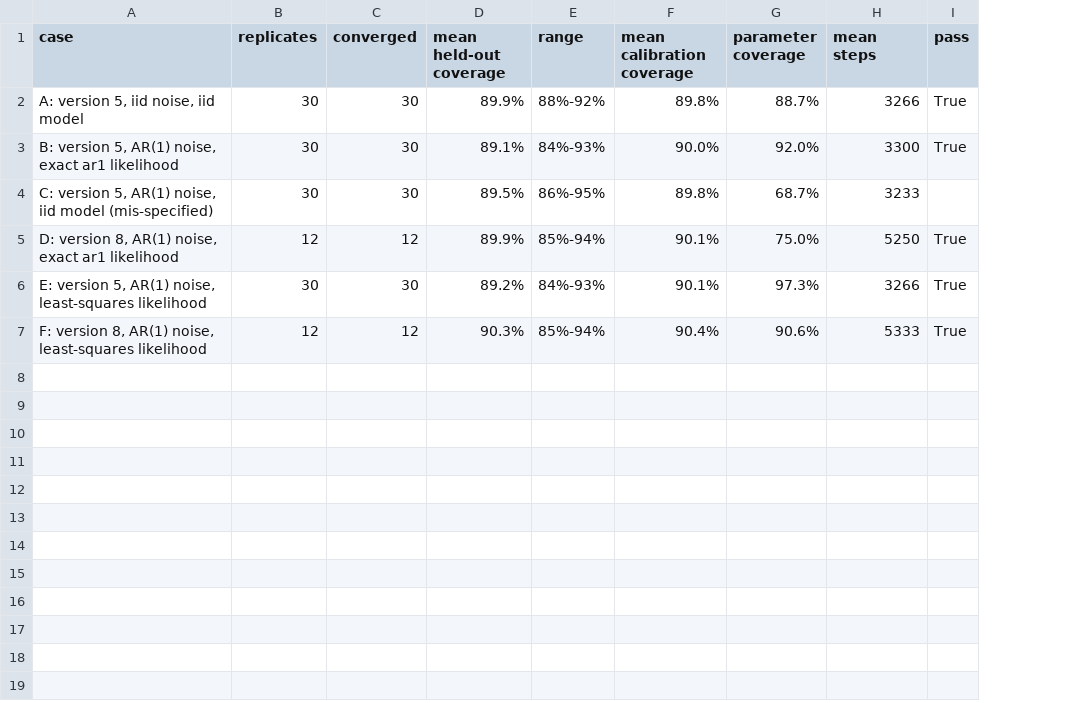
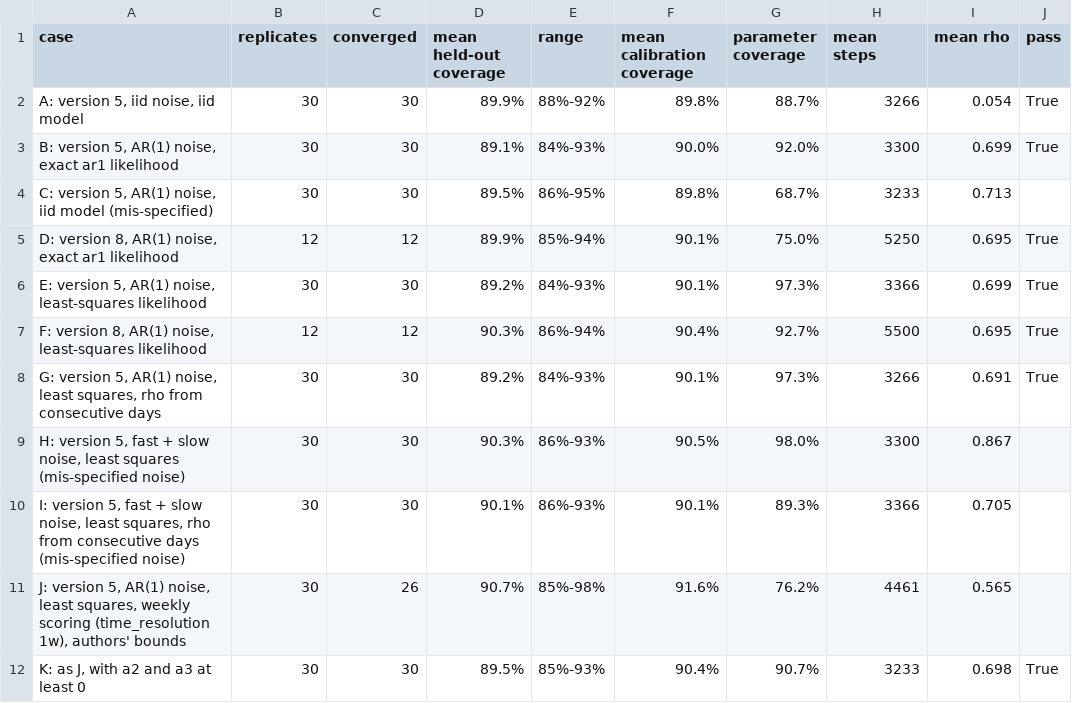
Before and after one commit to LukeAFullard/pyair2stream, a CSV file: validation/results/V4_1.csv, drawn as a sheet; the diff names each change by its address in the sheet, - before the commit and + after, or states it on an @@ line.

```diff
--- a/validation/results/V4_1.csv
+++ b/validation/results/V4_1.csv
+column I (mean rho), rows 2-7: 0.054 | 0.699 | 0.713 | 0.695 | 0.699 | 0.695
-H6 (mean steps): 3266
+H6 (mean steps): 3366
-E7 (range): 85%-94%
+E7 (range): 86%-94%
-G7 (parameter coverage): 90.6%
+G7 (parameter coverage): 92.7%
-H7 (mean steps): 5333
+H7 (mean steps): 5500
+row 8: G: version 5, AR(1) noise, least squares, rho from consecutive days | 30 | 30 | 89.2% | 84%-93% | 90.1% | 97.3% | 3266 | 0.691 | True
+row 9: H: version 5, fast + slow noise, least squares (mis-specified noise) | 30 | 30 | 90.3% | 86%-93% | 90.5% | 98.0% | 3300 | 0.867
+row 10: I: version 5, fast + slow noise, least squares, rho from consecutive days (mis-specified noise) | 30 | 30 | 90.1% | 86%-93% | 90.1% | 89.3% | 3366 | 0.705
+row 11: J: version 5, AR(1) noise, least squares, weekly scoring (time_resolution 1w), authors' bounds | 30 | 26 | 90.7% | 85%-98% | 91.6% | 76.2% | 4461 | 0.565
+row 12: K: as J, with a2 and a3 at least 0 | 30 | 30 | 89.5% | 85%-93% | 90.4% | 90.7% | 3233 | 0.698 | True
```
Also changed, not shown: validation/results/V5_2.csv, validation/results/V9_1.csv, 44 other files.
